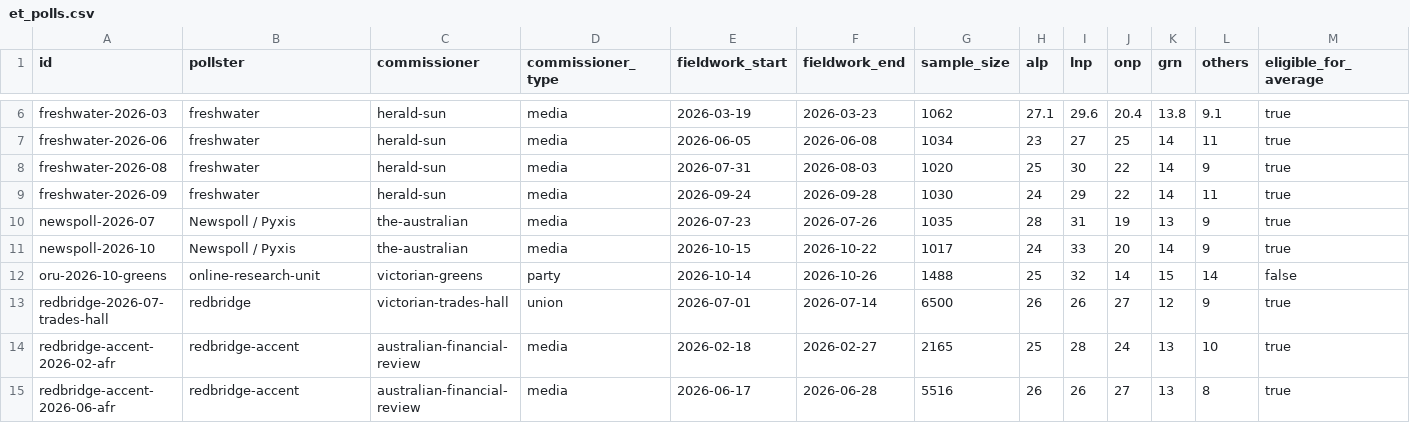
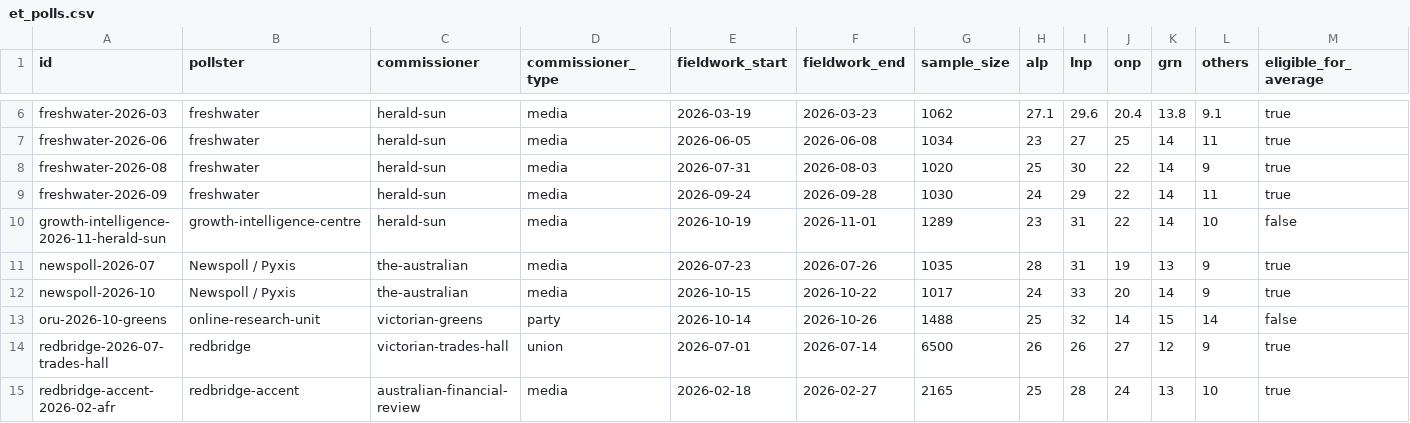
Before and after one commit to easybeinggreen/forecast-tracker, a CSV file: data/raw/polls/et_polls.csv, drawn as a sheet; only a part is shown, gaps mark what is left out; the shorter side is filled out with more unchanged rows; rows hold the shown columns only; the diff names each change by its address in the sheet, - before the commit and + after, or states it on an @@ line.

```diff
--- a/data/raw/polls/et_polls.csv
+++ b/data/raw/polls/et_polls.csv
+row 10: growth-intelligence-2026-11-herald-sun | growth-intelligence-centre | herald-sun | media | 2026-10-19 | 2026-11-01 | 1289 | 23 | 31 | 22 | 14 | 10 | false
```
Also changed, not shown: 14 other files.
